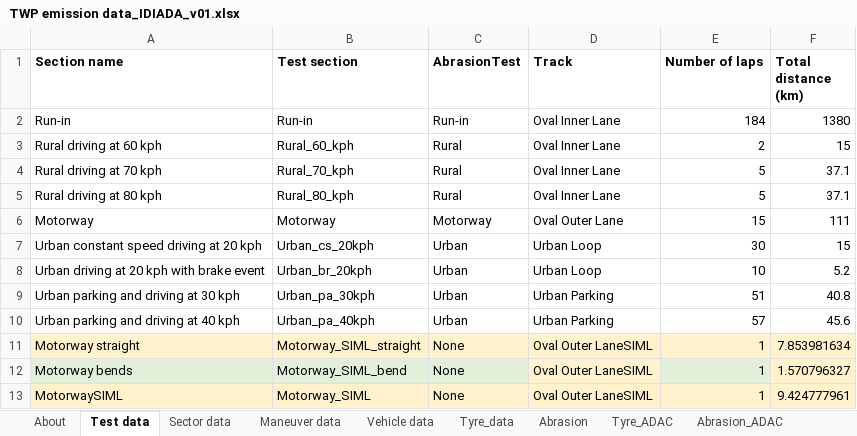
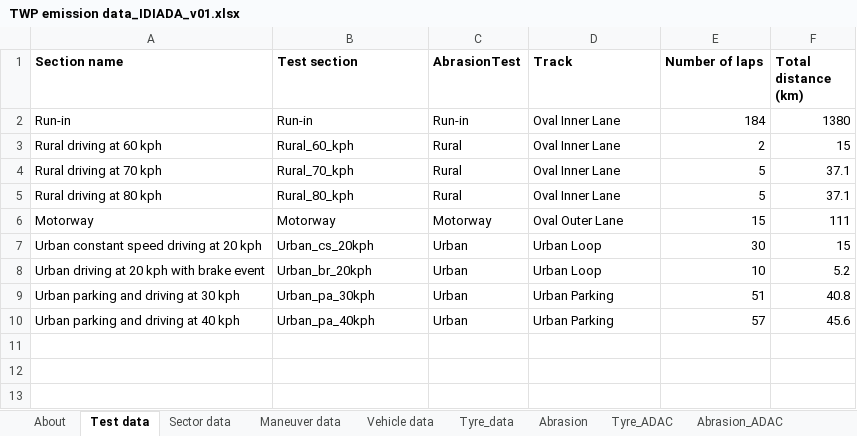
Before and after one commit to rivm-syso/tyre-friction-abrasion-emission, an Excel workbook: data/TWP emission data_IDIADA_v01.xlsx, sheet Test data, drawn as a sheet; values as stored, in another font and other column widths than the file's, no borders; the diff names each change by its address in the sheet, - before the commit and + after, or states it on an @@ line.

```diff
--- a/data/TWP emission data_IDIADA_v01.xlsx (sheet Test data)
+++ b/data/TWP emission data_IDIADA_v01.xlsx (sheet Test data)
-row 11: Motorway straight | Motorway_SIML_straight | None | Oval Outer LaneSIML | 1 | 7.853981634
-row 12: Motorway bends | Motorway_SIML_bend | None | Oval Outer LaneSIML | 1 | 1.570796327
-row 13: MotorwaySIML | Motorway_SIML | None | Oval Outer LaneSIML | 1 | 9.424777961
```
Also changed, not shown: sheet Maneuver data, sheet Sector data, 5 other files.
